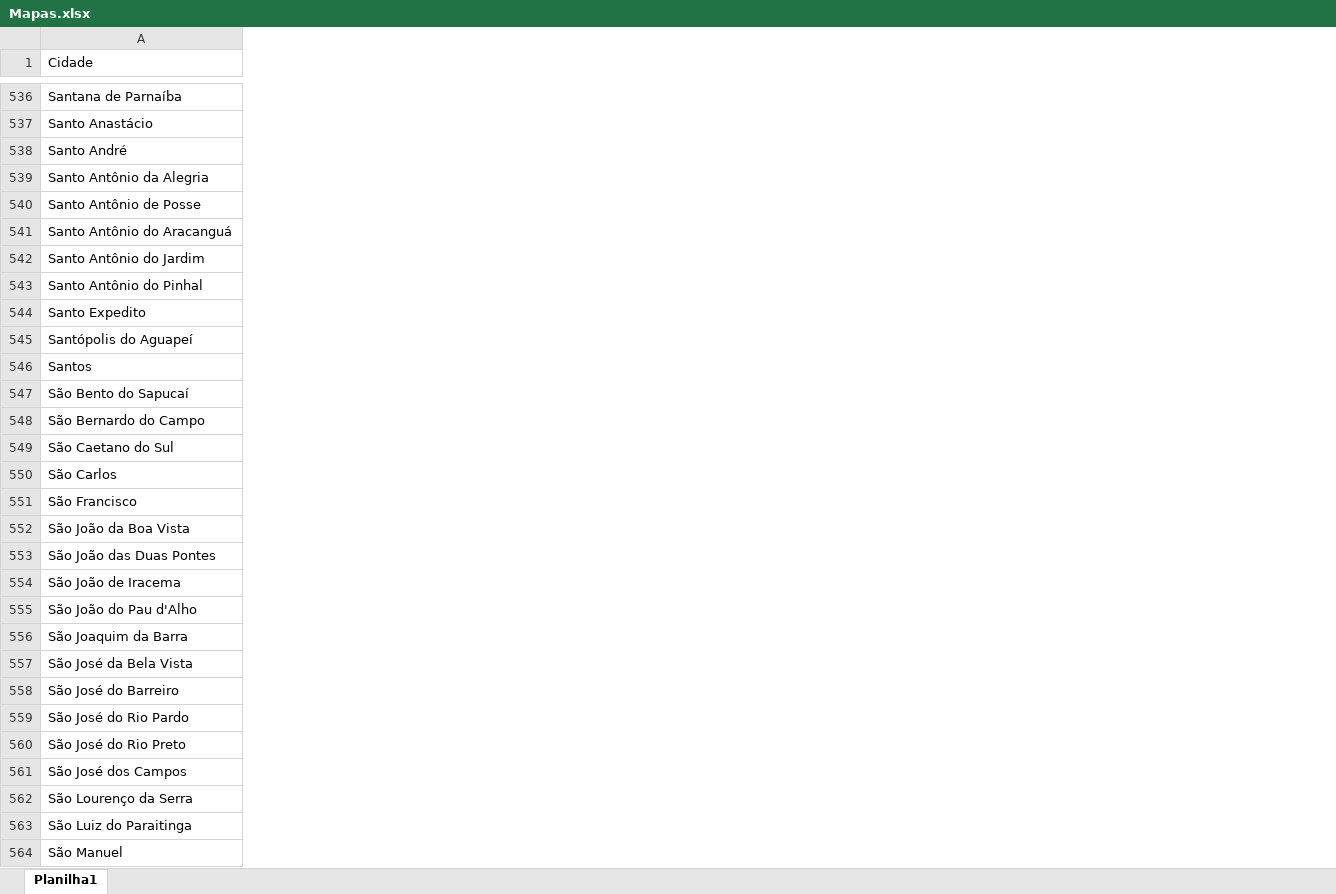
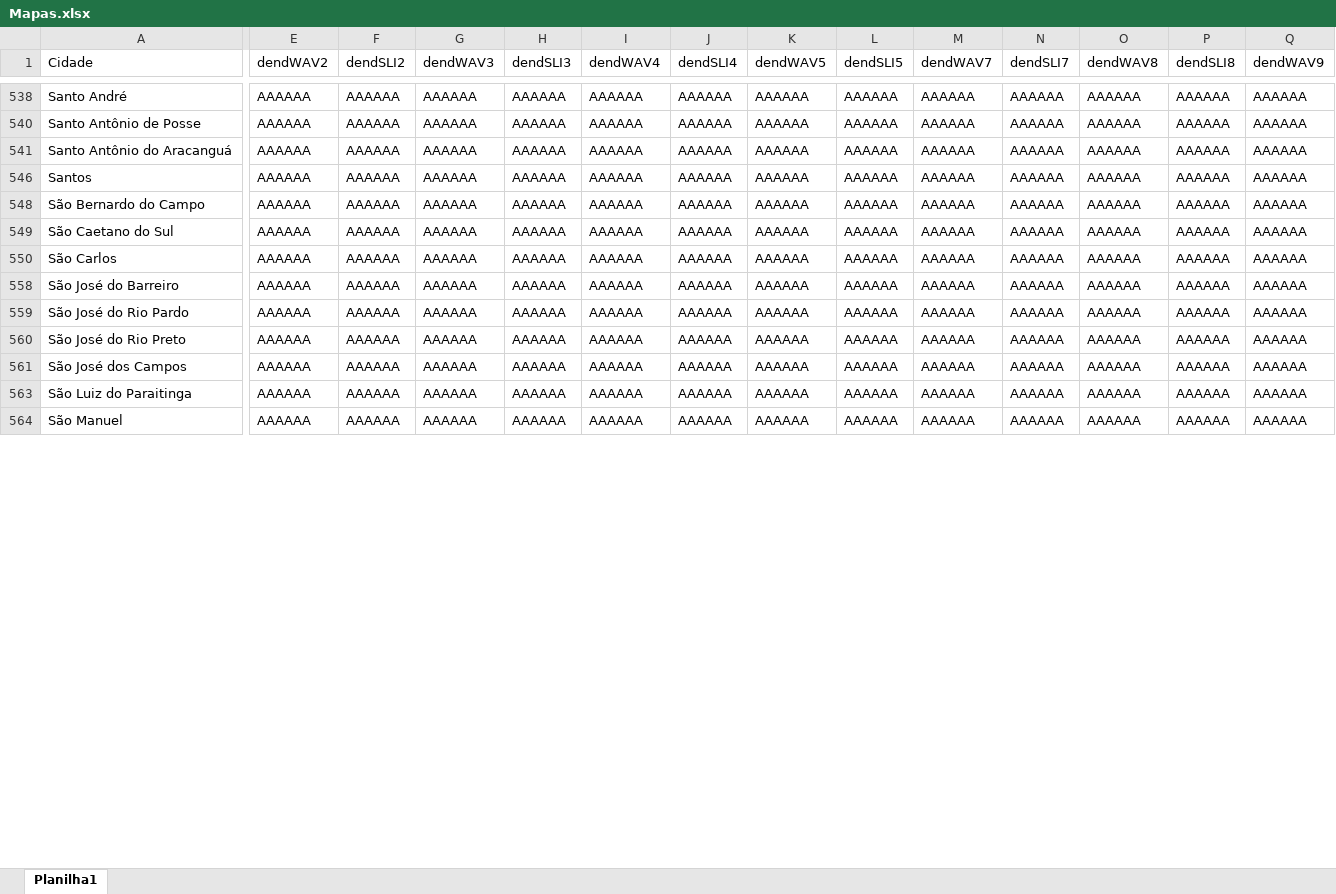
Before and after one commit to bfaria1/ProjWAVpt1, an Excel workbook: Excel/S6/Mapas.xlsx, sheet Planilha1, drawn as a sheet; only a part is shown, gaps mark what is left out; values as stored, in another font and other column widths than the file's, no borders; table styles not drawn; removed rows and columns are numbered as before the commit, all else as after; rows hold the shown columns only; the diff covers the shown part only; the diff names each change by its address in the sheet, - before the commit and + after, or states it on an @@ line.

```diff
--- a/Excel/S6/Mapas.xlsx (sheet Planilha1)
+++ b/Excel/S6/Mapas.xlsx (sheet Planilha1)
+column E (dendWAV2), rows 538-564: all AAAAAA
+column F (dendSLI2), rows 538-564: all AAAAAA
+column G (dendWAV3), rows 538-564: all AAAAAA
+column H (dendSLI3), rows 538-564: all AAAAAA
+column I (dendWAV4), rows 538-564: all AAAAAA
+column J (dendSLI4), rows 538-564: all AAAAAA
+column K (dendWAV5), rows 538-564: all AAAAAA
+column L (dendSLI5), rows 538-564: all AAAAAA
+column M (dendWAV7), rows 538-564: all AAAAAA
+column N (dendSLI7), rows 538-564: all AAAAAA
+column O (dendWAV8), rows 538-564: all AAAAAA
+column P (dendSLI8), rows 538-564: all AAAAAA
+column Q (dendWAV9), rows 538-564: all AAAAAA
-row 536: Santana de Parnaíba
-row 537: Santo Anastácio
-row 539: Santo Antônio da Alegria
-row 542: Santo Antônio do Jardim
-row 543: Santo Antônio do Pinhal
-row 544: Santo Expedito
-row 545: Santópolis do Aguapeí
-row 547: São Bento do Sapucaí
-row 551: São Francisco
-row 552: São João da Boa Vista
-row 553: São João das Duas Pontes
-row 554: São João de Iracema
-row 555: São João do Pau d'Alho
-row 556: São Joaquim da Barra
-row 557: São José da Bela Vista
-row 562: São Lourenço da Serra
```
Also changed, not shown: 456 removed rows, 3 added columns and 2 edited cells elsewhere in this sheet, hidden cells, 1 other file.
